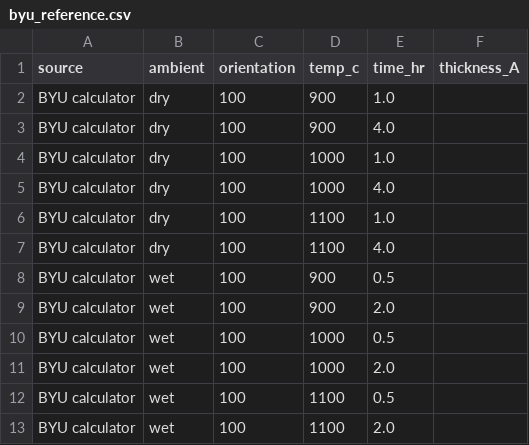
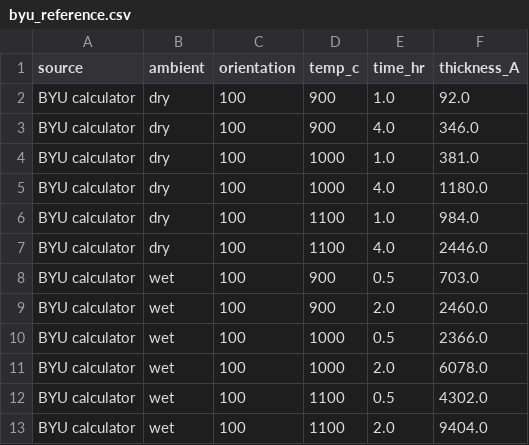
Before and after one commit to Mustaph7/Oxidation-process-control, a CSV file: data/byu_reference.csv, drawn as a sheet.

```diff
--- a/data/byu_reference.csv
+++ b/data/byu_reference.csv
@@ -1,13 +1,13 @@
 source,ambient,orientation,temp_c,time_hr,thickness_A
-BYU calculator,dry,100,900,1.0,
-BYU calculator,dry,100,900,4.0,
-BYU calculator,dry,100,1000,1.0,
-BYU calculator,dry,100,1000,4.0,
-BYU calculator,dry,100,1100,1.0,
-BYU calculator,dry,100,1100,4.0,
-BYU calculator,wet,100,900,0.5,
-BYU calculator,wet,100,900,2.0,
-BYU calculator,wet,100,1000,0.5,
-BYU calculator,wet,100,1000,2.0,
-BYU calculator,wet,100,1100,0.5,
-BYU calculator,wet,100,1100,2.0,
+BYU calculator,dry,100,900,1.0,92.0
+BYU calculator,dry,100,900,4.0,346.0
+BYU calculator,dry,100,1000,1.0,381.0
+BYU calculator,dry,100,1000,4.0,1180.0
+BYU calculator,dry,100,1100,1.0,984.0
+BYU calculator,dry,100,1100,4.0,2446.0
+BYU calculator,wet,100,900,0.5,703.0
+BYU calculator,wet,100,900,2.0,2460.0
+BYU calculator,wet,100,1000,0.5,2366.0
+BYU calculator,wet,100,1000,2.0,6078.0
+BYU calculator,wet,100,1100,0.5,4302.0
+BYU calculator,wet,100,1100,2.0,9404.0
```
Also changed, not shown: 3 other files.
